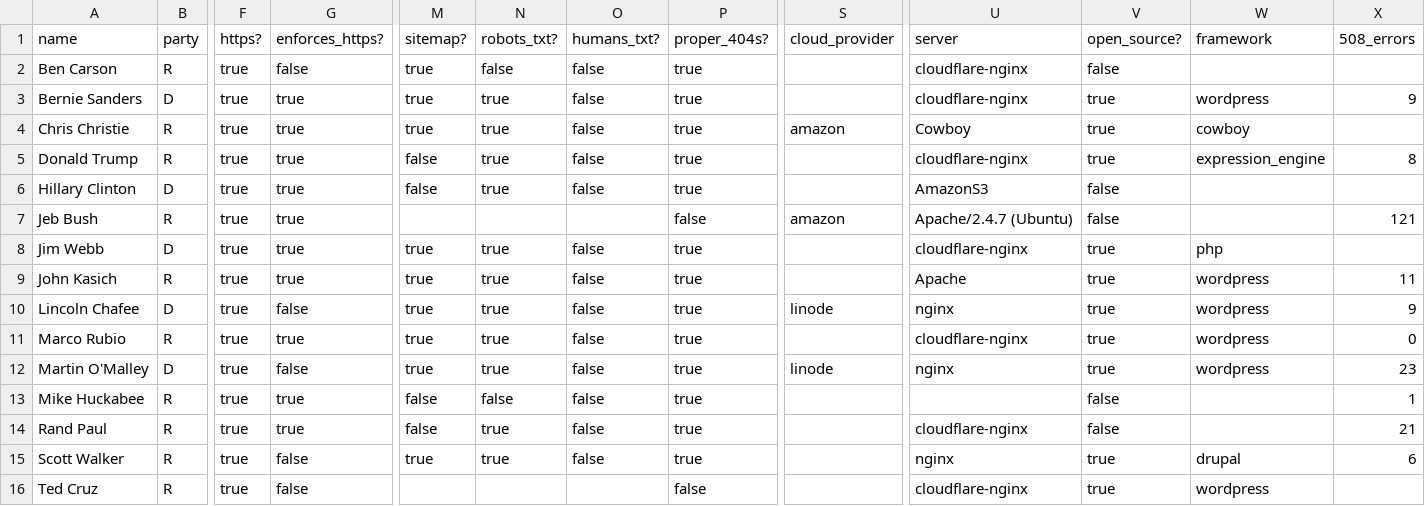
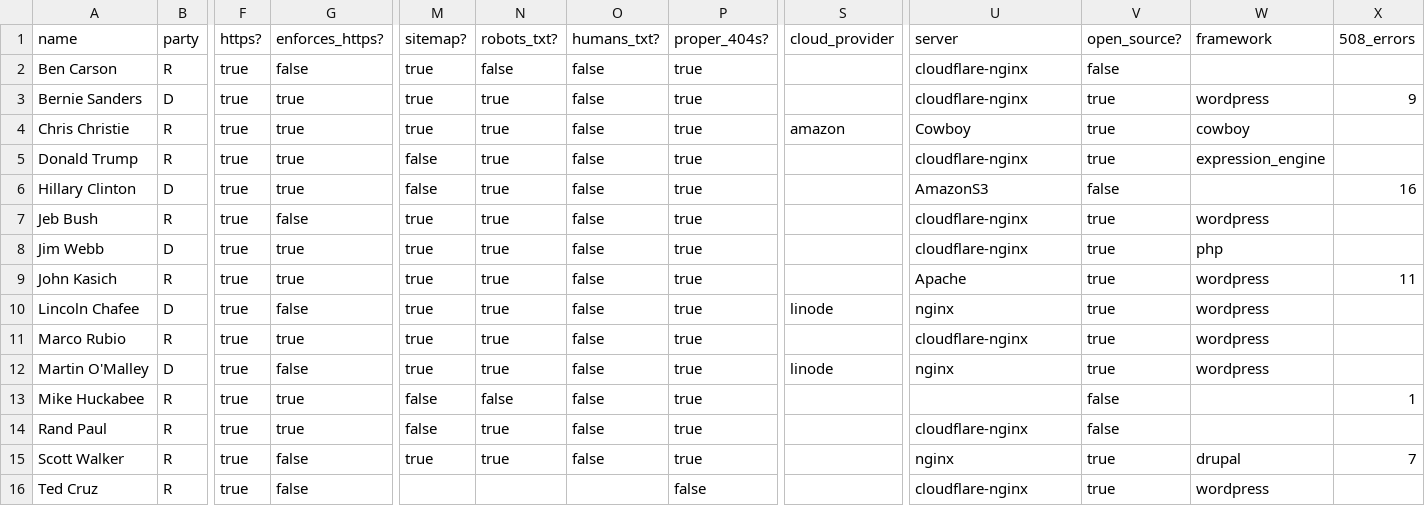
Before and after one commit to benbalter/2016-campaign-tech, a CSV file: candidates.csv, drawn as a sheet; only a part is shown, gaps mark what is left out; the diff names each change by its address in the sheet, - before the commit and + after, or states it on an @@ line.

```diff
--- a/candidates.csv
+++ b/candidates.csv
-X5 (508_errors): 8
+X5 (508_errors): (empty)
-X6 (508_errors): (empty)
+X6 (508_errors): 16
-G7 (enforces_https?): true
+G7 (enforces_https?): false
-M7 (sitemap?): (empty)
+M7 (sitemap?): true
-N7 (robots_txt?): (empty)
+N7 (robots_txt?): true
-O7 (humans_txt?): (empty)
+O7 (humans_txt?): false
-P7 (proper_404s?): false
+P7 (proper_404s?): true
-S7 (cloud_provider): amazon
+S7 (cloud_provider): (empty)
-U7 (server): Apache/2.4.7 (Ubuntu)
+U7 (server): cloudflare-nginx
-V7 (open_source?): false
+V7 (open_source?): true
-W7 (framework): (empty)
+W7 (framework): wordpress
-X7 (508_errors): 121
+X7 (508_errors): (empty)
-X10 (508_errors): 9
+X10 (508_errors): (empty)
-X11 (508_errors): 0
+X11 (508_errors): (empty)
-X12 (508_errors): 23
+X12 (508_errors): (empty)
-X14 (508_errors): 21
+X14 (508_errors): (empty)
-X15 (508_errors): 6
+X15 (508_errors): 7
```
Also changed, not shown: 2 other files.
